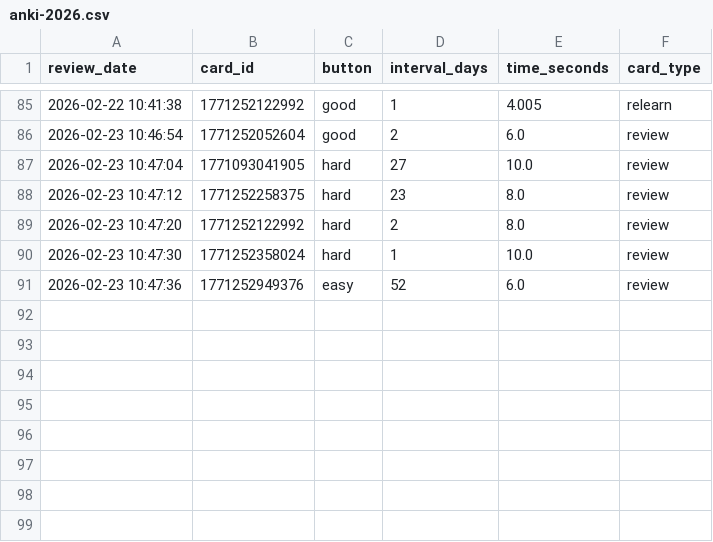
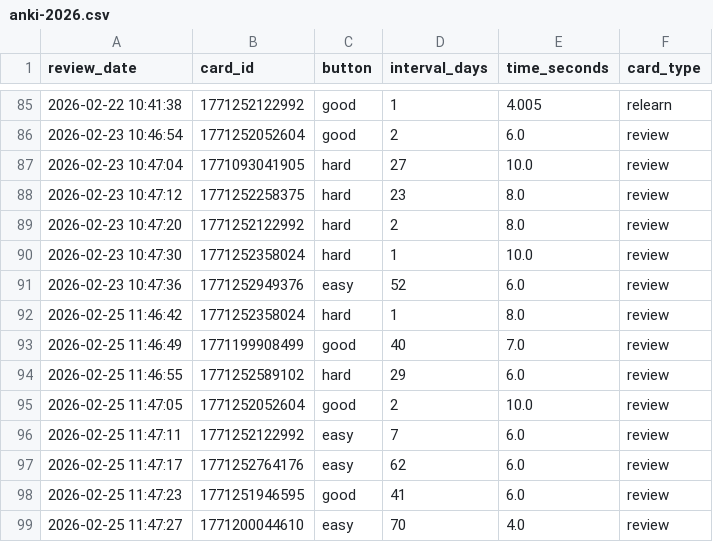
Before and after one commit to f0ldspace/blog, a CSV file: _data/anki-2026.csv, drawn as a sheet; only a part is shown, gaps mark what is left out.

```diff
--- a/_data/anki-2026.csv
+++ b/_data/anki-2026.csv
@@ -91 +91,9 @@ review_date,card_id,button,interval_days,time_seconds,card_type
 "2026-02-23 10:47:36",1771252949376,easy,52,6.0,review
+"2026-02-25 11:46:42",1771252358024,hard,1,8.0,review
+"2026-02-25 11:46:49",1771199908499,good,40,7.0,review
+"2026-02-25 11:46:55",1771252589102,hard,29,6.0,review
+"2026-02-25 11:47:05",1771252052604,good,2,10.0,review
+"2026-02-25 11:47:11",1771252122992,easy,7,6.0,review
+"2026-02-25 11:47:17",1771252764176,easy,62,6.0,review
+"2026-02-25 11:47:23",1771251946595,good,41,6.0,review
+"2026-02-25 11:47:27",1771200044610,easy,70,4.0,review
```
Also changed, not shown: _data/anki-all.csv, _data/goals-2026.csv, 1 other file.
